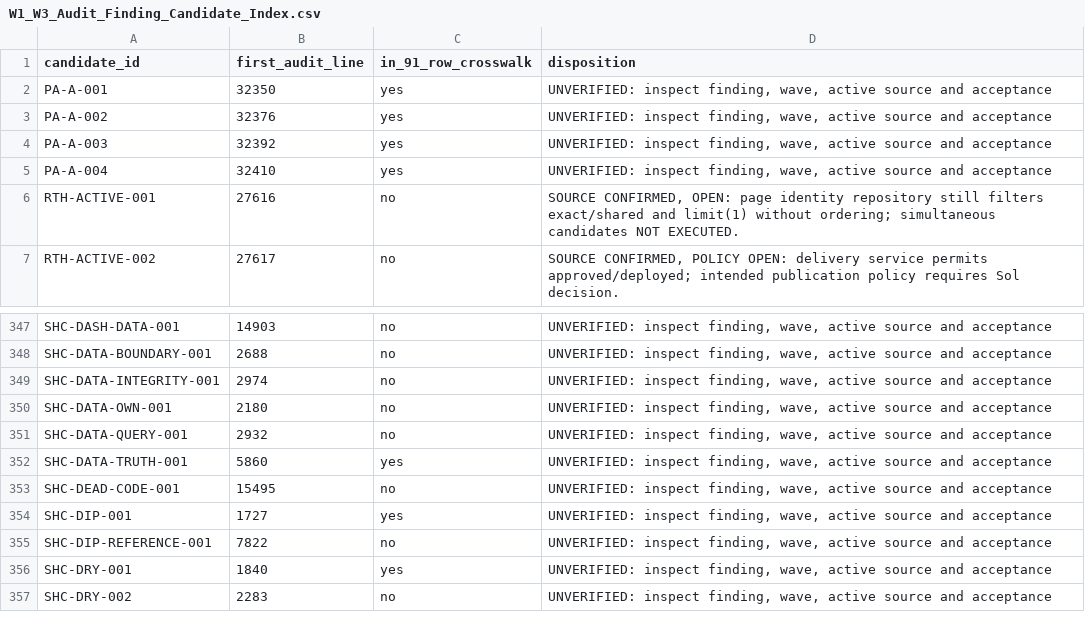
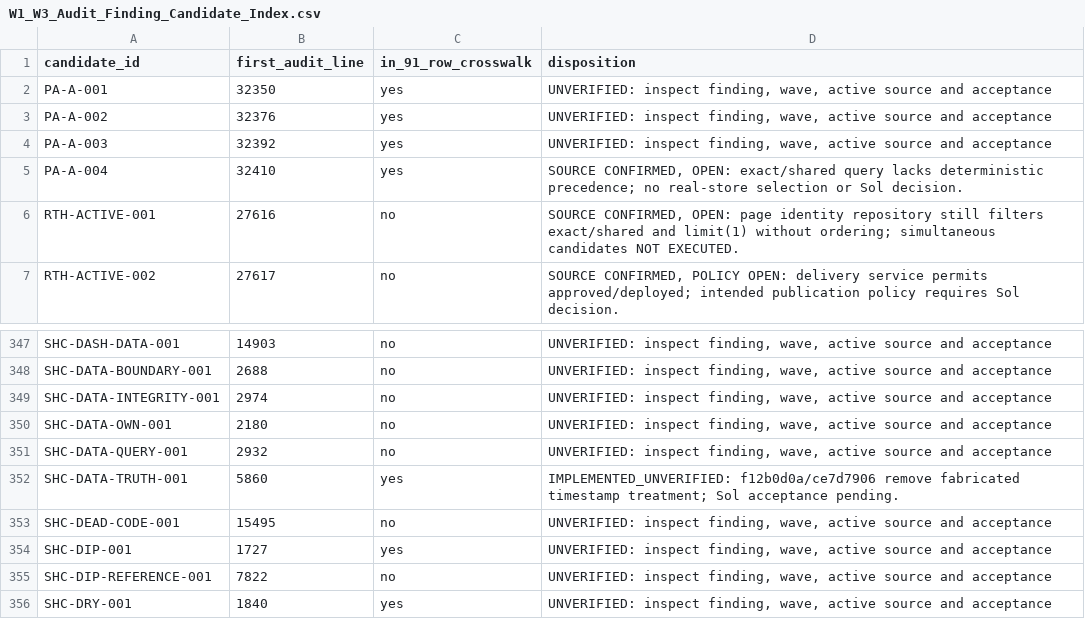
Before and after one commit to skillupitacademy-alt/SUIA_RTH_SHC, a CSV file: audit/W1_W3_Audit_Finding_Candidate_Index.csv, drawn as a sheet; only a part is shown, gaps mark what is left out; the shorter side is filled out with more unchanged rows.

Commit message:
docs(audit): align candidate finding dispositions

```diff
--- a/audit/W1_W3_Audit_Finding_Candidate_Index.csv
+++ b/audit/W1_W3_Audit_Finding_Candidate_Index.csv
@@ -4,3 +4,3 @@ PA-A-002,32376,yes,"UNVERIFIED: inspect finding, wave, active source and accepta
 PA-A-003,32392,yes,"UNVERIFIED: inspect finding, wave, active source and acceptance"
-PA-A-004,32410,yes,"UNVERIFIED: inspect finding, wave, active source and acceptance"
+PA-A-004,32410,yes,"SOURCE CONFIRMED, OPEN: exact/shared query lacks deterministic precedence; no real-store selection or Sol decision."
 RTH-ACTIVE-001,27616,no,"SOURCE CONFIRMED, OPEN: page identity repository still filters exact/shared and limit(1) without ordering; simultaneous candidates NOT EXECUTED."
@@ -351,3 +351,3 @@ SHC-DATA-OWN-001,2180,no,"UNVERIFIED: inspect finding, wave, active source and a
 SHC-DATA-QUERY-001,2932,no,"UNVERIFIED: inspect finding, wave, active source and acceptance"
-SHC-DATA-TRUTH-001,5860,yes,"UNVERIFIED: inspect finding, wave, active source and acceptance"
+SHC-DATA-TRUTH-001,5860,yes,IMPLEMENTED_UNVERIFIED: f12b0d0a/ce7d7906 remove fabricated timestamp treatment; Sol acceptance pending.
 SHC-DEAD-CODE-001,15495,no,"UNVERIFIED: inspect finding, wave, active source and acceptance"
```
Also changed, not shown: 1 other file.
